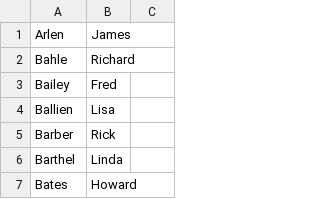
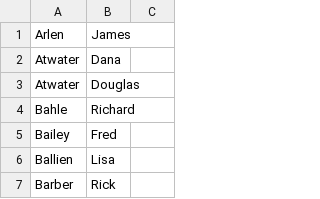
Before and after one commit to BackPacker777/2020.NNSP-IncidentForm, a CSV file: data/patrollers.csv, drawn as a sheet; only a part is shown; the shorter side is filled out with more unchanged rows; the diff covers the shown part only; the diff names each change by its address in the sheet, - before the commit and + after, or states it on an @@ line.

```diff
--- a/data/patrollers.csv
+++ b/data/patrollers.csv
+row 2: Atwater | Dana
+row 3: Atwater | Douglas
```
Also changed, not shown: 27 added rows, 10 removed rows, 5 moved rows and 15 edited cells elsewhere in this file.
